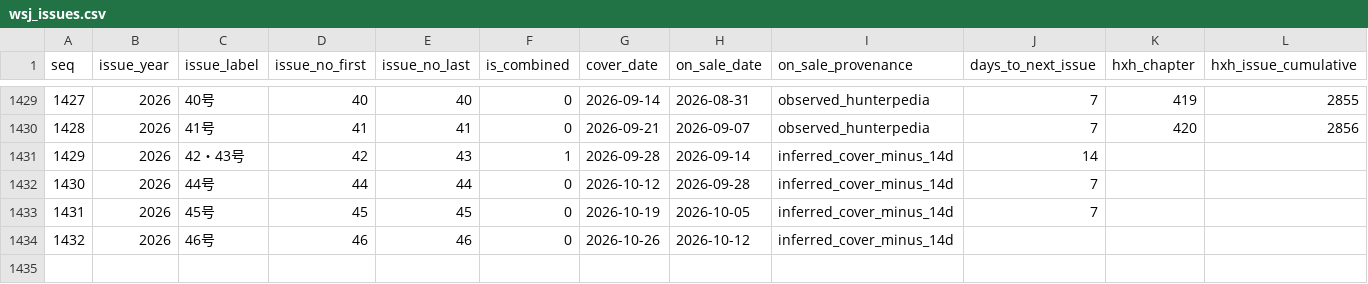
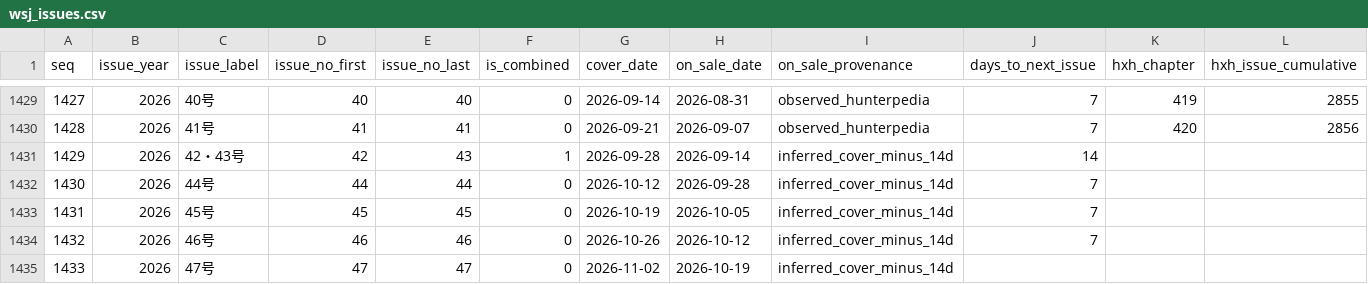
Before and after one commit to geanodong-bcrs/hxh-forecast, a CSV file: data/processed/wsj_issues.csv, drawn as a sheet; only a part is shown, gaps mark what is left out.

```diff
--- a/data/processed/wsj_issues.csv
+++ b/data/processed/wsj_issues.csv
@@ -1433,2 +1433,3 @@ seq,issue_year,issue_label,issue_no_first,issue_no_last,is_combined,cover_date,o
 1431,2026,45号,45,45,0,2026-10-19,2026-10-05,inferred_cover_minus_14d,7,,
-1432,2026,46号,46,46,0,2026-10-26,2026-10-12,inferred_cover_minus_14d,,,
+1432,2026,46号,46,46,0,2026-10-26,2026-10-12,inferred_cover_minus_14d,7,,
+1433,2026,47号,47,47,0,2026-11-02,2026-10-19,inferred_cover_minus_14d,,,
```
Also changed, not shown: data/automation/poll_log.csv, data/forecasts/index.csv, 11 other files.
